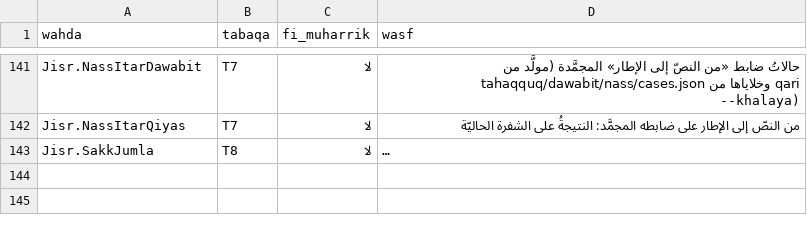
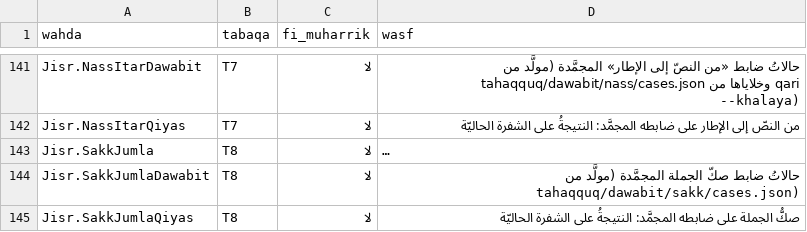
Before and after one commit to Saleh1967/Mashru, a TSV file: Nizam/atlas.tsv, drawn as a sheet; only a part is shown, gaps mark what is left out; long unchanged cells end in …; the diff names each change by its address in the sheet, - before the commit and + after, or states it on an @@ line.

```diff
--- a/Nizam/atlas.tsv
+++ b/Nizam/atlas.tsv
+row 144: Jisr.SakkJumlaDawabit | T8 | لا | حالاتُ ضابط صكّ الجملة المجمَّدة (مولَّد من tahaqquq/dawabit/sakk/cases.json)
+row 145: Jisr.SakkJumlaQiyas | T8 | لا | صكُّ الجملة على ضابطه المجمَّد: النتيجةُ على الشفرة الحاليّة
```
Also changed, not shown: 7 other files.
